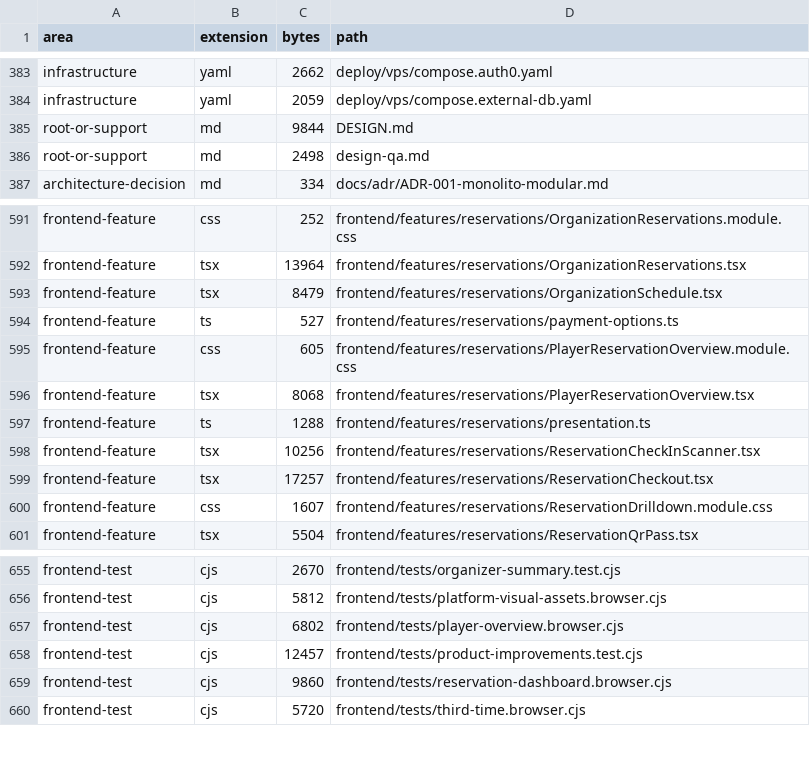
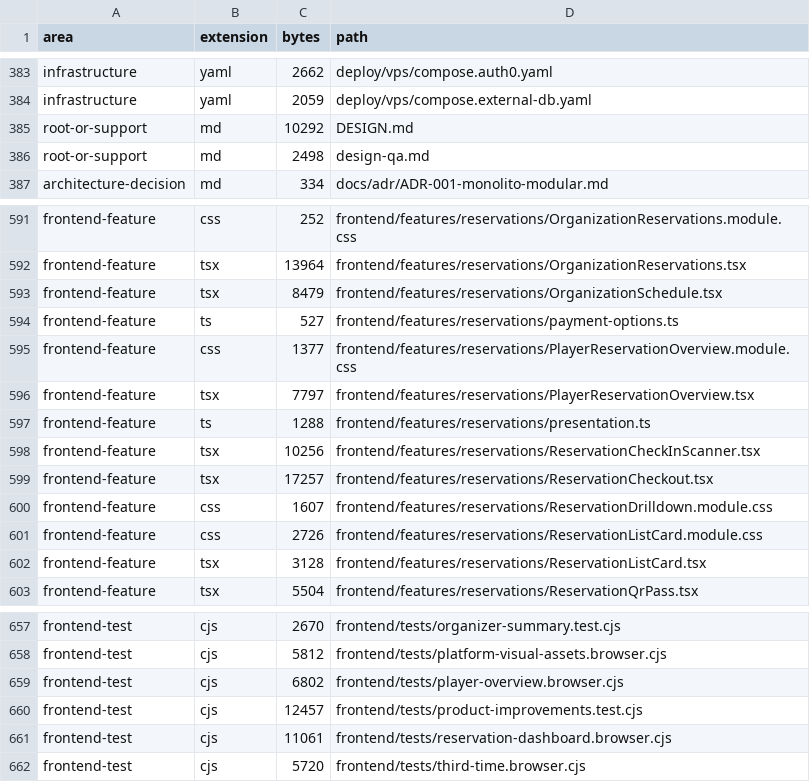
Before and after one commit to JesusMorales25/pulso-piura-platform, a TSV file: docs/code-index/FILES.tsv, drawn as a sheet; only a part is shown, gaps mark what is left out.

Commit message:
Style player reservation lists with court photos and clear booking details

```diff
--- a/docs/code-index/FILES.tsv
+++ b/docs/code-index/FILES.tsv
@@ -384,3 +384,3 @@ infrastructure	yaml	2662	deploy/vps/compose.auth0.yaml
 infrastructure	yaml	2059	deploy/vps/compose.external-db.yaml
-root-or-support	md	9844	DESIGN.md
+root-or-support	md	10292	DESIGN.md
 root-or-support	md	2498	design-qa.md
@@ -594,4 +594,4 @@ frontend-feature	tsx	8479	frontend/features/reservations/OrganizationSchedule.ts
 frontend-feature	ts	527	frontend/features/reservations/payment-options.ts
-frontend-feature	css	605	frontend/features/reservations/PlayerReservationOverview.module.css
-frontend-feature	tsx	8068	frontend/features/reservations/PlayerReservationOverview.tsx
+frontend-feature	css	1377	frontend/features/reservations/PlayerReservationOverview.module.css
+frontend-feature	tsx	7797	frontend/features/reservations/PlayerReservationOverview.tsx
 frontend-feature	ts	1288	frontend/features/reservations/presentation.ts
@@ -600,2 +600,4 @@ frontend-feature	tsx	17257	frontend/features/reservations/ReservationCheckout.ts
 frontend-feature	css	1607	frontend/features/reservations/ReservationDrilldown.module.css
+frontend-feature	css	2726	frontend/features/reservations/ReservationListCard.module.css
+frontend-feature	tsx	3128	frontend/features/reservations/ReservationListCard.tsx
 frontend-feature	tsx	5504	frontend/features/reservations/ReservationQrPass.tsx
@@ -658,3 +660,3 @@ frontend-test	cjs	6802	frontend/tests/player-overview.browser.cjs
 frontend-test	cjs	12457	frontend/tests/product-improvements.test.cjs
-frontend-test	cjs	9860	frontend/tests/reservation-dashboard.browser.cjs
+frontend-test	cjs	11061	frontend/tests/reservation-dashboard.browser.cjs
 frontend-test	cjs	5720	frontend/tests/third-time.browser.cjs
```
Also changed, not shown: docs/code-index/SYMBOLS.tsv, 7 other files.
